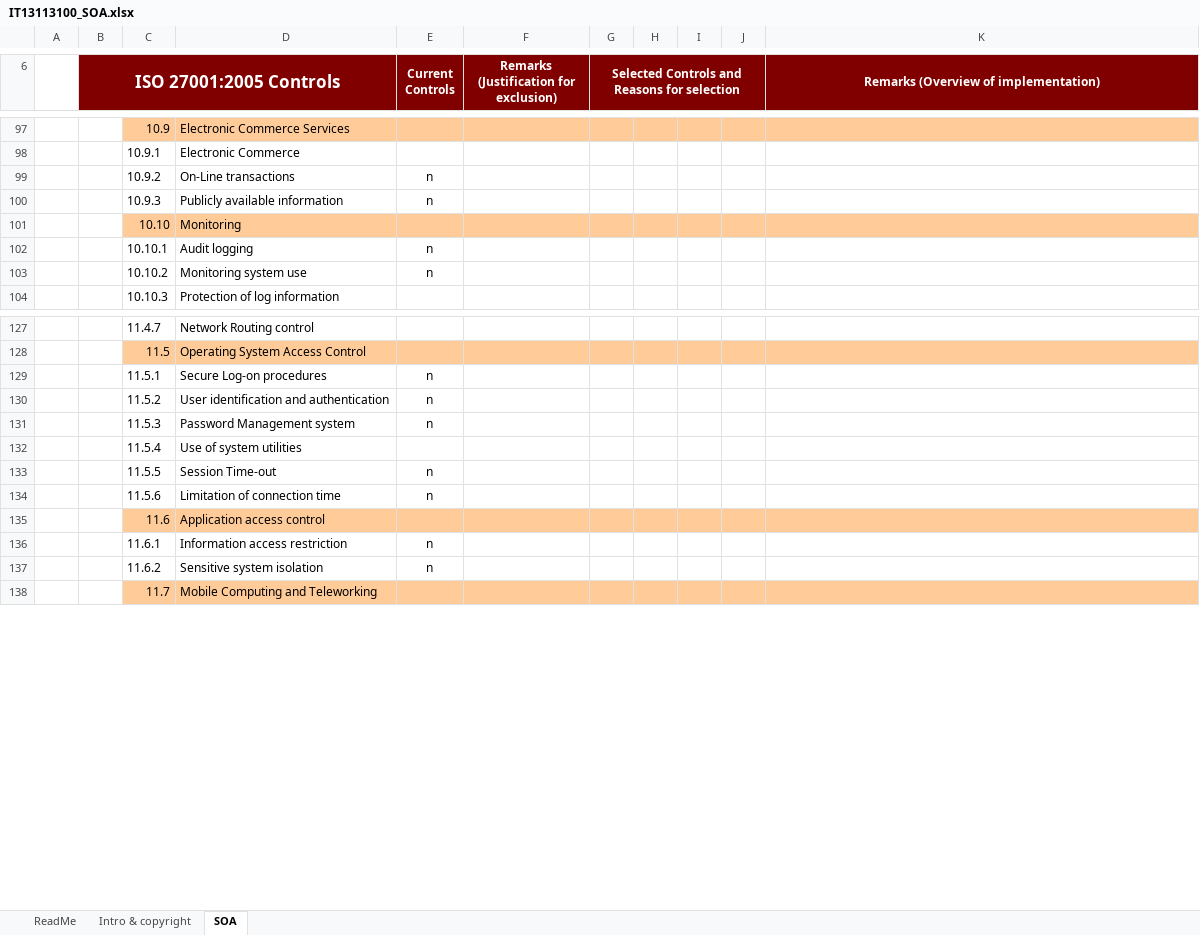
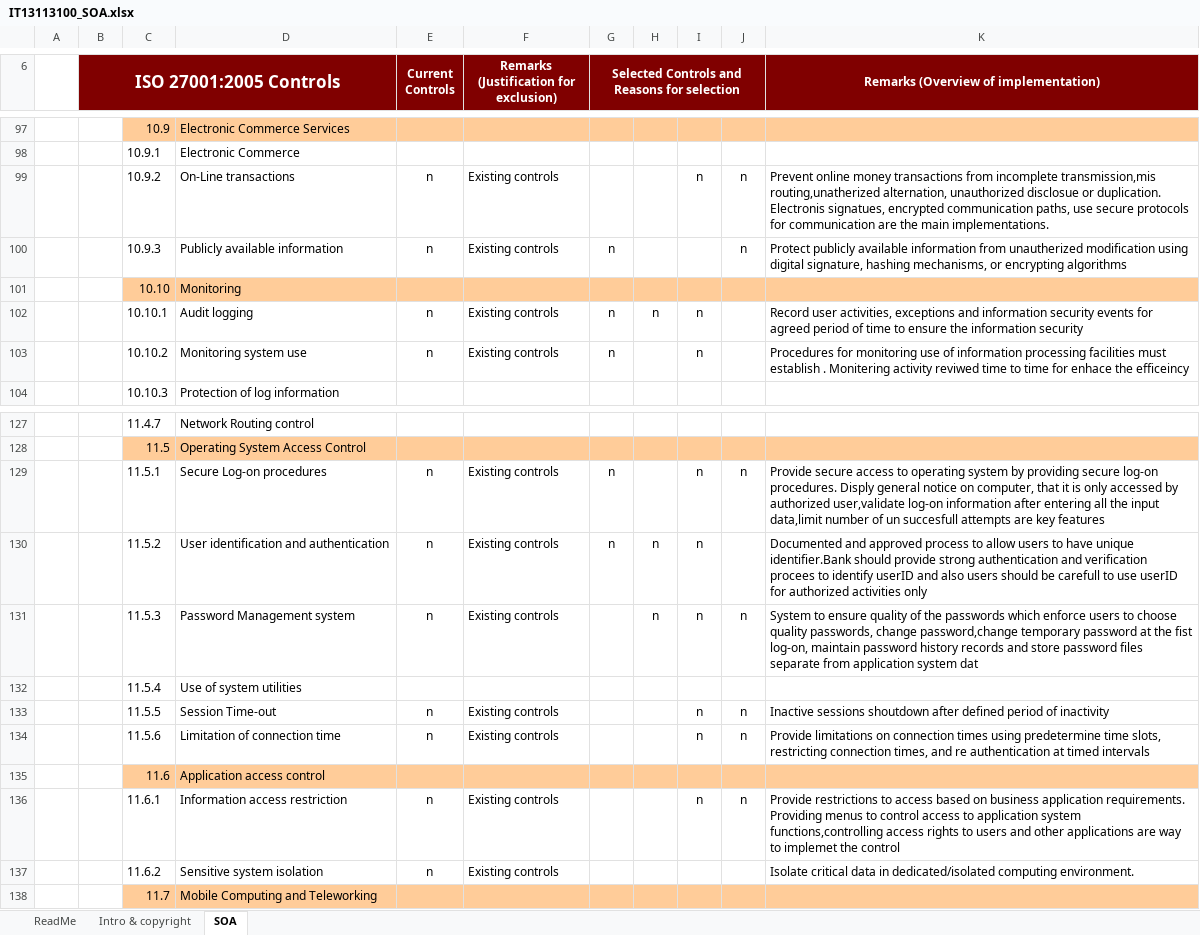
Before and after one commit to narGamage/ESBPII_Lab, an Excel workbook: IT13113100_SOA.xlsx, sheet SOA, drawn as a sheet; only a part is shown, gaps mark what is left out; values as stored, in another font and other column widths than the file's, no borders; the diff covers the shown part only; the diff names each change by its address in the sheet, - before the commit and + after, or states it on an @@ line.

```diff
--- a/IT13113100_SOA.xlsx (sheet SOA)
+++ b/IT13113100_SOA.xlsx (sheet SOA)
-F99:F100: (empty)
+F99:F100: Existing controls
-I99: (empty)
+I99: n
-J99:J100: (empty)
+J99:J100: n
-K99: (empty)
+K99: Prevent online money transactions from incomplete transmission,mis routing,unatherized alternation, unauthorized disclosue or duplication. Electronis signatues, encrypted communication paths, use secure protocols for communication are the main implementations.
-G100: (empty)
+G100: n
-K100: (empty)
+K100: Protect publicly available information from unautherized modification using digital signature, hashing mechanisms, or encrypting algorithms
-F102:F103: (empty)
+F102:F103: Existing controls
-G102:G103: (empty)
+G102:G103: n
-H102: (empty)
+H102: n
-I102:I103: (empty)
+I102:I103: n
-K102: (empty)
+K102: Record user activities, exceptions and information security events for agreed period of time to ensure the information security
-K103: (empty)
+K103: Procedures for monitoring use of information processing facilities must establish . Monitering activity reviwed time to time for enhace the efficeincy
-F129:F131: (empty)
+F129:F131: Existing controls
-G129:G130: (empty)
+G129:G130: n
-I129:I131: (empty)
+I129:I131: n
-J129: (empty)
+J129: n
-K129: (empty)
+K129: Provide secure access to operating system by providing secure log-on procedures. Disply general notice on computer, that it is only accessed by authorized user,validate log-on information after entering all the input data,limit number of un succesfull attempts are key features
-H130:H131: (empty)
+H130:H131: n
-K130: (empty)
+K130: Documented and approved process to allow users to have unique identifier.Bank should provide strong authentication and verification procees to identify userID and also users should be carefull to use userID for authorized activities only
-J131: (empty)
+J131: n
-K131: (empty)
+K131: System to ensure quality of the passwords which enforce users to choose quality passwords, change password,change temporary password at the fist log-on, maintain password history records and store password files separate from application system dat
-F133:F134: (empty)
+F133:F134: Existing controls
-I133:I134: (empty)
+I133:I134: n
-J133:J134: (empty)
+J133:J134: n
-K133: (empty)
+K133: Inactive sessions shoutdown after defined period of inactivity
-K134: (empty)
+K134: Provide limitations on connection times using predetermine time slots, restricting connection times, and re authentication at timed intervals
-F136:F137: (empty)
+F136:F137: Existing controls
-I136: (empty)
+I136: n
-J136: (empty)
+J136: n
-K136: (empty)
+K136: Provide restrictions to access based on business application requirements. Providing menus to control access to application system functions,controlling access rights to users and other applications are way to implemet the control
-K137: (empty)
+K137: Isolate critical data in dedicated/isolated computing environment.
```
Also changed, not shown: 1 removed row, 2 hidden or unhidden rows and 126 edited cells elsewhere in this sheet, hidden cells.
